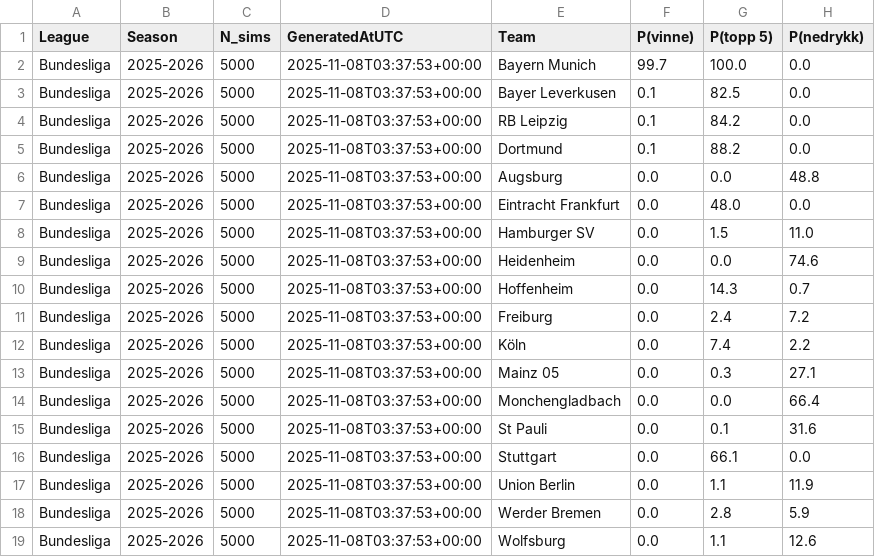
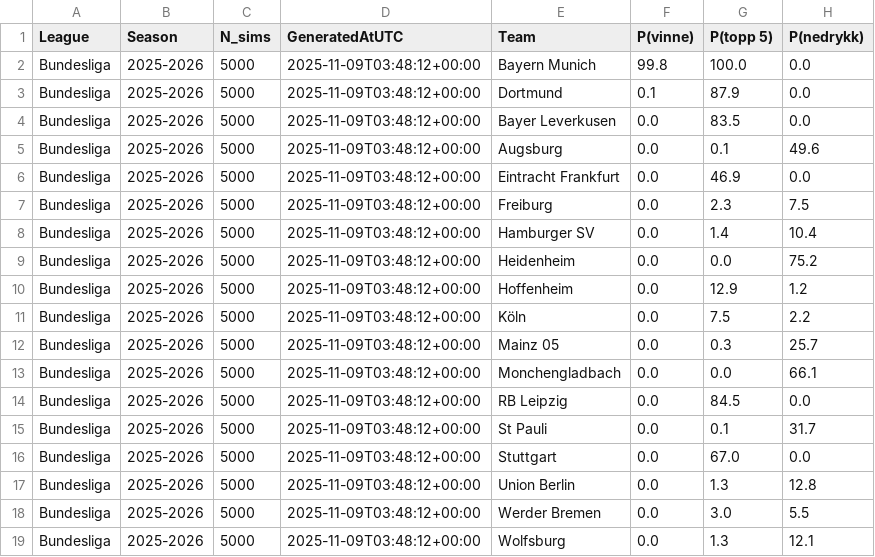
Before and after one commit to SindreUlsaker/Football_prediction, a CSV file: data/processed/simulations/bundesliga_sim.csv, drawn as a sheet.

```diff
--- a/data/processed/simulations/bundesliga_sim.csv
+++ b/data/processed/simulations/bundesliga_sim.csv
@@ -1,19 +1,19 @@
 League,Season,N_sims,GeneratedAtUTC,Team,P(vinne),P(topp 5),P(nedrykk)
-Bundesliga,2025-2026,5000,2025-11-08T03:37:53+00:00,Bayern Munich,99.7,100.0,0.0
-Bundesliga,2025-2026,5000,2025-11-08T03:37:53+00:00,Bayer Leverkusen,0.1,82.5,0.0
-Bundesliga,2025-2026,5000,2025-11-08T03:37:53+00:00,RB Leipzig,0.1,84.2,0.0
-Bundesliga,2025-2026,5000,2025-11-08T03:37:53+00:00,Dortmund,0.1,88.2,0.0
-Bundesliga,2025-2026,5000,2025-11-08T03:37:53+00:00,Augsburg,0.0,0.0,48.8
-Bundesliga,2025-2026,5000,2025-11-08T03:37:53+00:00,Eintracht Frankfurt,0.0,48.0,0.0
-Bundesliga,2025-2026,5000,2025-11-08T03:37:53+00:00,Hamburger SV,0.0,1.5,11.0
-Bundesliga,2025-2026,5000,2025-11-08T03:37:53+00:00,Heidenheim,0.0,0.0,74.6
-Bundesliga,2025-2026,5000,2025-11-08T03:37:53+00:00,Hoffenheim,0.0,14.3,0.7
-Bundesliga,2025-2026,5000,2025-11-08T03:37:53+00:00,Freiburg,0.0,2.4,7.2
-Bundesliga,2025-2026,5000,2025-11-08T03:37:53+00:00,Köln,0.0,7.4,2.2
-Bundesliga,2025-2026,5000,2025-11-08T03:37:53+00:00,Mainz 05,0.0,0.3,27.1
-Bundesliga,2025-2026,5000,2025-11-08T03:37:53+00:00,Monchengladbach,0.0,0.0,66.4
-Bundesliga,2025-2026,5000,2025-11-08T03:37:53+00:00,St Pauli,0.0,0.1,31.6
-Bundesliga,2025-2026,5000,2025-11-08T03:37:53+00:00,Stuttgart,0.0,66.1,0.0
-Bundesliga,2025-2026,5000,2025-11-08T03:37:53+00:00,Union Berlin,0.0,1.1,11.9
-Bundesliga,2025-2026,5000,2025-11-08T03:37:53+00:00,Werder Bremen,0.0,2.8,5.9
-Bundesliga,2025-2026,5000,2025-11-08T03:37:53+00:00,Wolfsburg,0.0,1.1,12.6
+Bundesliga,2025-2026,5000,2025-11-09T03:48:12+00:00,Bayern Munich,99.8,100.0,0.0
+Bundesliga,2025-2026,5000,2025-11-09T03:48:12+00:00,Dortmund,0.1,87.9,0.0
+Bundesliga,2025-2026,5000,2025-11-09T03:48:12+00:00,Bayer Leverkusen,0.0,83.5,0.0
+Bundesliga,2025-2026,5000,2025-11-09T03:48:12+00:00,Augsburg,0.0,0.1,49.6
+Bundesliga,2025-2026,5000,2025-11-09T03:48:12+00:00,Eintracht Frankfurt,0.0,46.9,0.0
+Bundesliga,2025-2026,5000,2025-11-09T03:48:12+00:00,Freiburg,0.0,2.3,7.5
+Bundesliga,2025-2026,5000,2025-11-09T03:48:12+00:00,Hamburger SV,0.0,1.4,10.4
+Bundesliga,2025-2026,5000,2025-11-09T03:48:12+00:00,Heidenheim,0.0,0.0,75.2
+Bundesliga,2025-2026,5000,2025-11-09T03:48:12+00:00,Hoffenheim,0.0,12.9,1.2
+Bundesliga,2025-2026,5000,2025-11-09T03:48:12+00:00,Köln,0.0,7.5,2.2
+Bundesliga,2025-2026,5000,2025-11-09T03:48:12+00:00,Mainz 05,0.0,0.3,25.7
+Bundesliga,2025-2026,5000,2025-11-09T03:48:12+00:00,Monchengladbach,0.0,0.0,66.1
+Bundesliga,2025-2026,5000,2025-11-09T03:48:12+00:00,RB Leipzig,0.0,84.5,0.0
+Bundesliga,2025-2026,5000,2025-11-09T03:48:12+00:00,St Pauli,0.0,0.1,31.7
+Bundesliga,2025-2026,5000,2025-11-09T03:48:12+00:00,Stuttgart,0.0,67.0,0.0
+Bundesliga,2025-2026,5000,2025-11-09T03:48:12+00:00,Union Berlin,0.0,1.3,12.8
+Bundesliga,2025-2026,5000,2025-11-09T03:48:12+00:00,Werder Bremen,0.0,3.0,5.5
+Bundesliga,2025-2026,5000,2025-11-09T03:48:12+00:00,Wolfsburg,0.0,1.3,12.1
```
Also changed, not shown: data/processed/simulations/la_liga_sim.csv, data/processed/simulations/ligue_1_sim.csv, 2 other files.
